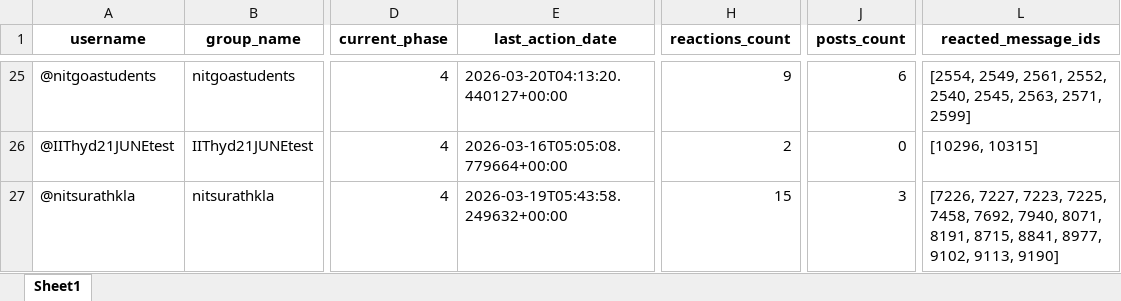
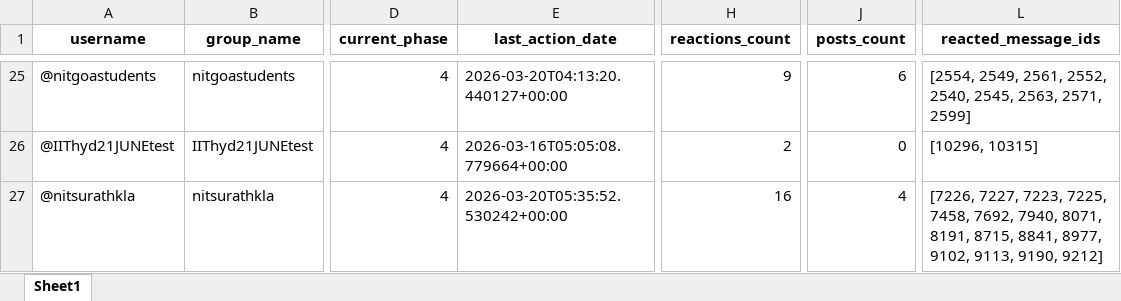
Before and after one commit to iit2022231-sys/Post_Updates_Job, an Excel workbook: group_promotion_service/data/groups_progress.xlsx, sheet Sheet1, drawn as a sheet; only a part is shown, gaps mark what is left out; values as stored, in another font and other column widths than the file's, no borders; the diff names each change by its address in the sheet, - before the commit and + after, or states it on an @@ line.

```diff
--- a/group_promotion_service/data/groups_progress.xlsx (sheet Sheet1)
+++ b/group_promotion_service/data/groups_progress.xlsx (sheet Sheet1)
-E27 (last_action_date): 2026-03-19T05:43:58.249632+00:00
+E27 (last_action_date): 2026-03-20T05:35:52.530242+00:00
-H27 (reactions_count): 15
+H27 (reactions_count): 16
-J27 (posts_count): 3
+J27 (posts_count): 4
-L27 (reacted_message_ids): …9102, 9113, 9190]
+L27 (reacted_message_ids): …9102, 9113, 9190, 9212]
```
Also changed, not shown: Free_API_Load_balancer/Limits.xlsx, dm_promotion_service/data/users_engagement.xlsx, 2 other files.
